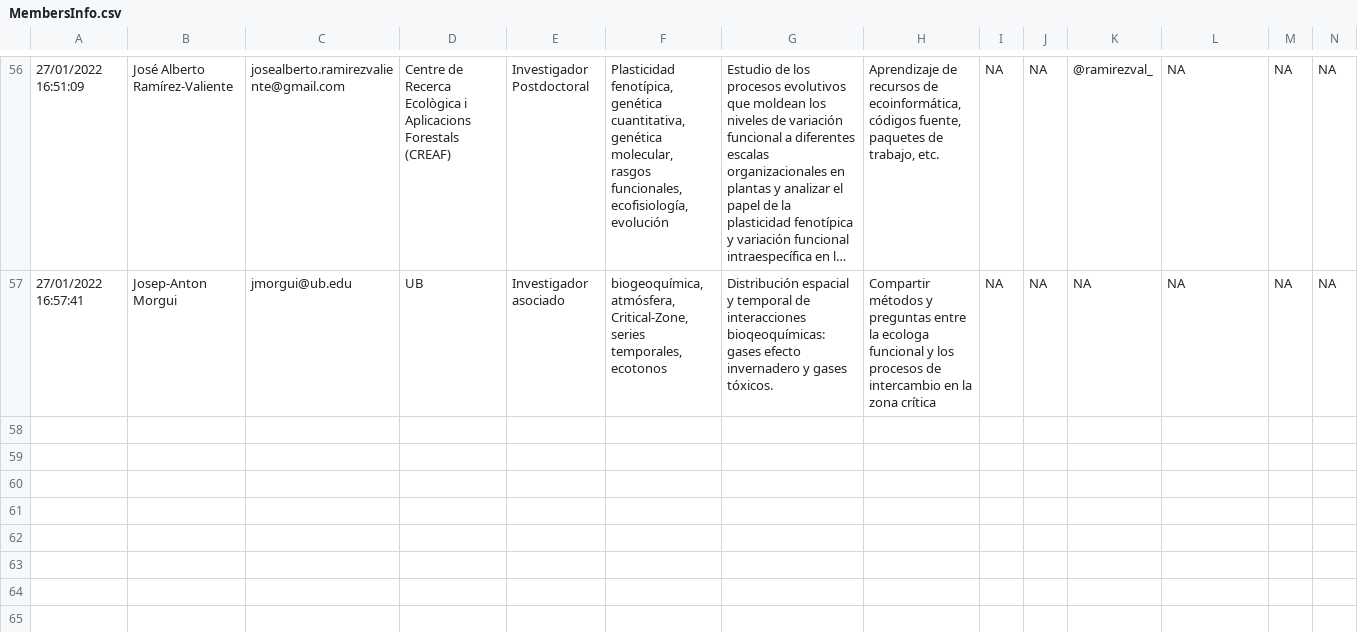
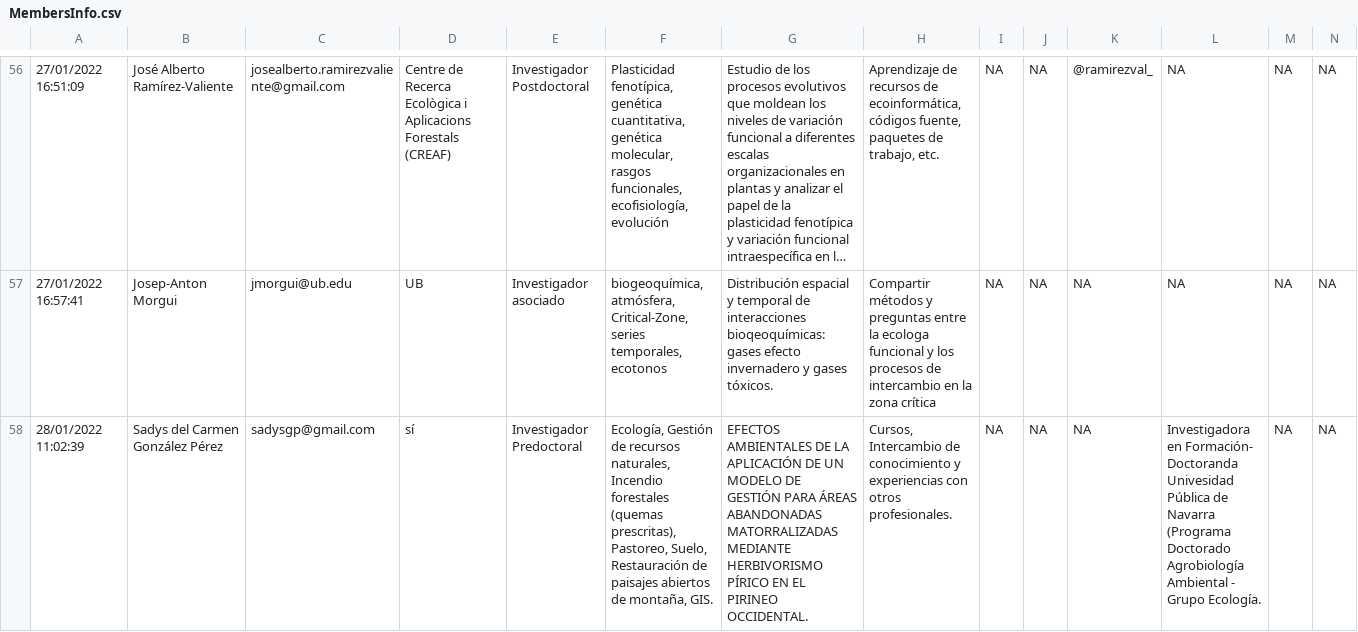
Before and after one commit to ecoinfAEET/website, a CSV file: MembersInfo.csv, drawn as a sheet; only a part is shown, gaps mark what is left out; long unchanged cells end in …; the diff names each change by its address in the sheet, - before the commit and + after, or states it on an @@ line.

Commit message:
update members

```diff
--- a/MembersInfo.csv
+++ b/MembersInfo.csv
+row 58: 28/01/2022 11:02:39 | Sadys del Carmen González Pérez | sadysgp@gmail.com | sí | Investigador Predoctoral | Ecología, Gestión de recursos naturales, Incendio forestales (quemas prescritas), Pastoreo, Suelo, Restauración de paisajes abiertos de montaña, GIS. | EFECTOS AMBIENTALES DE LA APLICACIÓN DE UN MODELO DE GESTIÓN PARA ÁREAS ABANDONADAS MATORRALIZADAS MEDIANTE HERBIVORISMO PÍRICO EN EL PIRINEO OCCIDENTAL. | Cursos, Intercambio de conocimiento y experiencias con otros profesionales. | NA | NA | NA | Investigadora en Formación- Doctoranda Univesidad Pública de Navarra (Programa Doctorado Agrobiología Ambiental - Grupo Ecología. | NA | NA
```
Also changed, not shown: docs/MembersInfo.csv, 1 other file.
